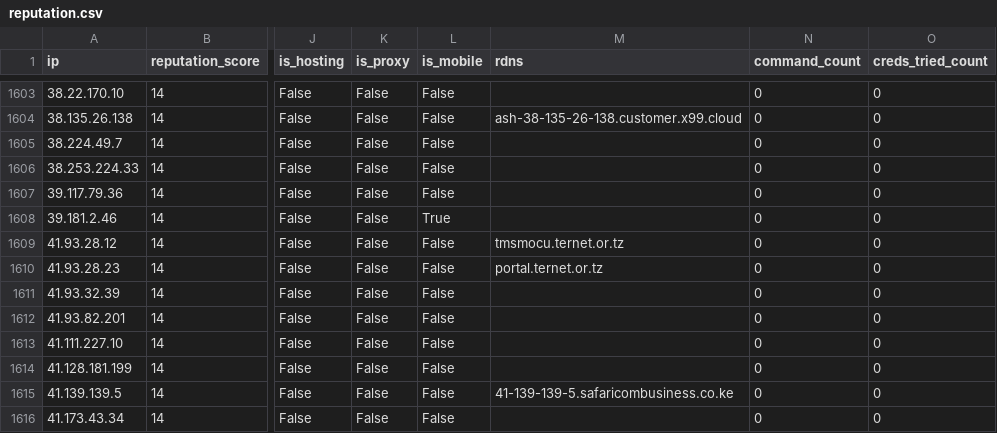
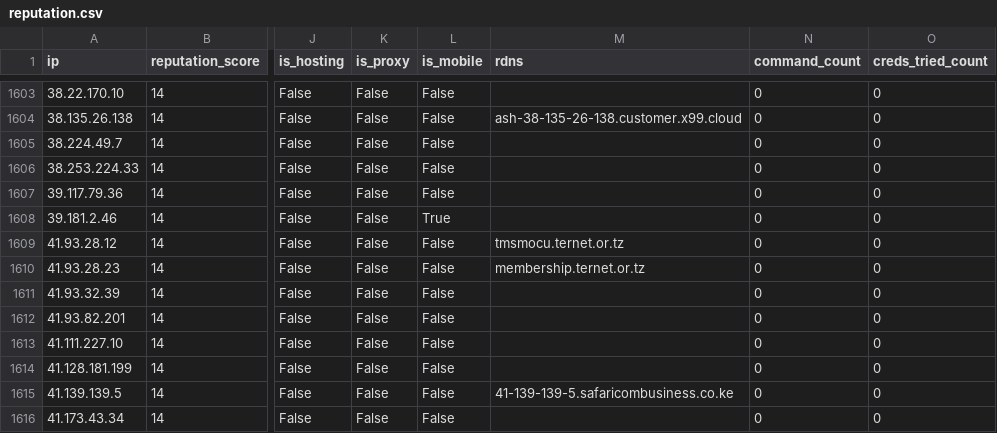
Before and after one commit to AndrewGoloida/threat-ledger, a CSV file: reputation.csv, drawn as a sheet; only a part is shown, gaps mark what is left out; the diff names each change by its address in the sheet, - before the commit and + after, or states it on an @@ line.

```diff
--- a/reputation.csv
+++ b/reputation.csv
-M1610 (rdns): portal.ternet.or.tz
+M1610 (rdns): membership.ternet.or.tz
```
Also changed, not shown: 2 other files.
